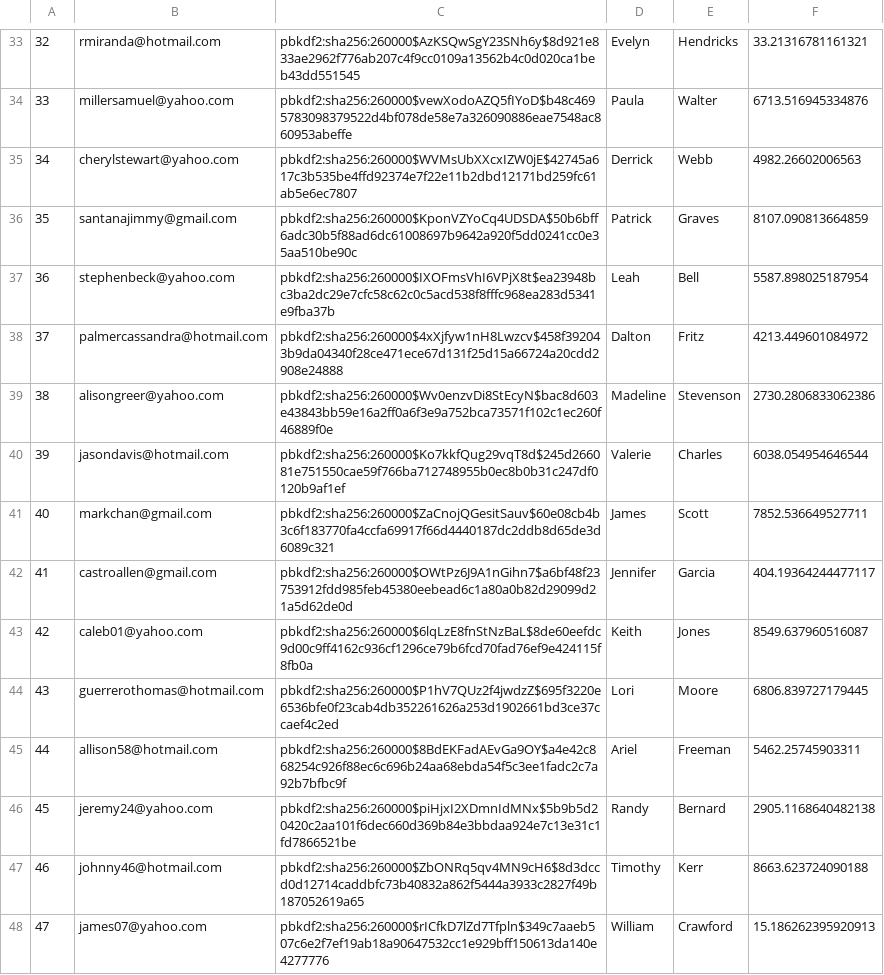
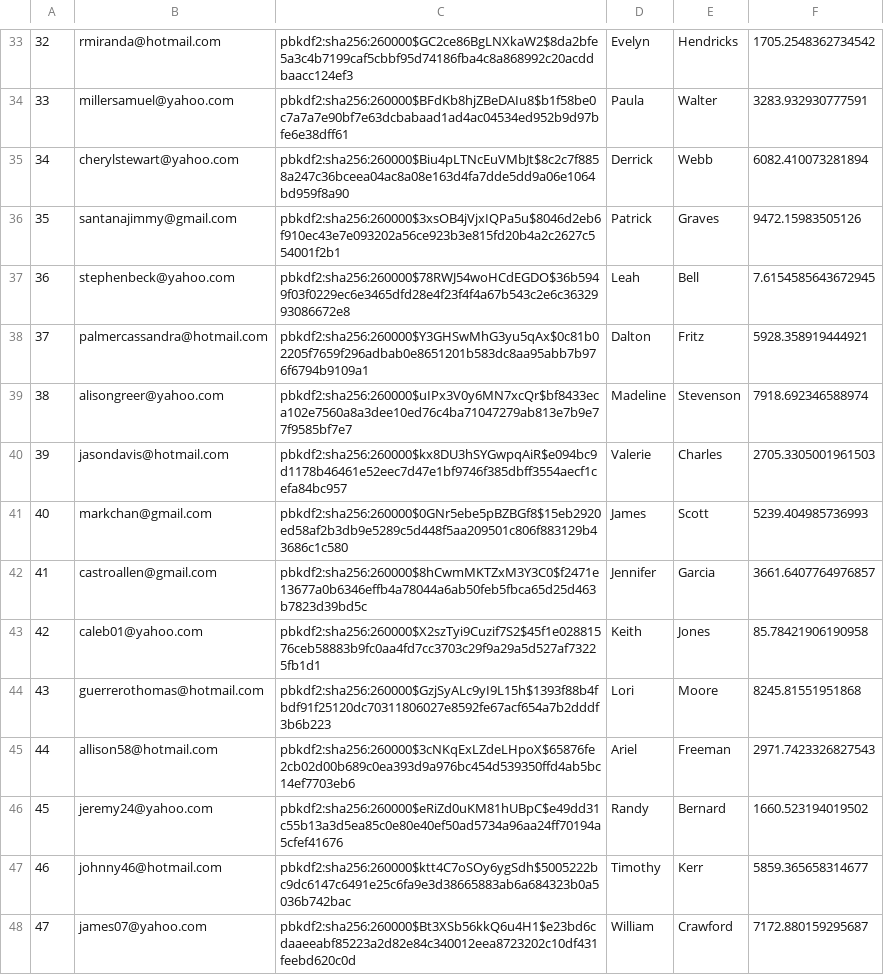
Before and after one commit to AlexEpstein1/316Amazon, a CSV file: db/generated/Users.csv, drawn as a sheet; only a part is shown, gaps mark what is left out; the diff covers the shown part only.

```diff
--- a/db/generated/Users.csv
+++ b/db/generated/Users.csv
@@ -33,16 +33,16 @@
-"32","rmiranda@hotmail.com","pbkdf2:sha256:260000$AzKSQwSgY23SNh6y$8d921e833ae2962f776ab207c4f9cc0109a13562b4c0d020ca1beb43dd551545","Evelyn","Hendricks","33.21316781161321"
-"33","millersamuel@yahoo.com","pbkdf2:sha256:260000$vewXodoAZQ5fIYoD$b48c4695783098379522d4bf078de58e7a326090886eae7548ac860953abeffe","Paula","Walter","6713.516945334876"
-"34","cherylstewart@yahoo.com","pbkdf2:sha256:260000$WVMsUbXXcxIZW0jE$42745a617c3b535be4ffd92374e7f22e11b2dbd12171bd259fc61ab5e6ec7807","Derrick","Webb","4982.26602006563"
-"35","santanajimmy@gmail.com","pbkdf2:sha256:260000$KponVZYoCq4UDSDA$50b6bff6adc30b5f88ad6dc61008697b9642a920f5dd0241cc0e35aa510be90c","Patrick","Graves","8107.090813664859"
-"36","stephenbeck@yahoo.com","pbkdf2:sha256:260000$IXOFmsVhI6VPjX8t$ea23948bc3ba2dc29e7cfc58c62c0c5acd538f8fffc968ea283d5341e9fba37b","Leah","Bell","5587.898025187954"
-"37","palmercassandra@hotmail.com","pbkdf2:sha256:260000$4xXjfyw1nH8Lwzcv$458f392043b9da04340f28ce471ece67d131f25d15a66724a20cdd2908e24888","Dalton","Fritz","4213.449601084972"
-"38","alisongreer@yahoo.com","pbkdf2:sha256:260000$Wv0enzvDi8StEcyN$bac8d603e43843bb59e16a2ff0a6f3e9a752bca73571f102c1ec260f46889f0e","Madeline","Stevenson","2730.2806833062386"
-"39","jasondavis@hotmail.com","pbkdf2:sha256:260000$Ko7kkfQug29vqT8d$245d266081e751550cae59f766ba712748955b0ec8b0b31c247df0120b9af1ef","Valerie","Charles","6038.054954646544"
-"40","markchan@gmail.com","pbkdf2:sha256:260000$ZaCnojQGesitSauv$60e08cb4b3c6f183770fa4ccfa69917f66d4440187dc2ddb8d65de3d6089c321","James","Scott","7852.536649527711"
-"41","castroallen@gmail.com","pbkdf2:sha256:260000$OWtPz6J9A1nGihn7$a6bf48f23753912fdd985feb45380eebead6c1a80a0b82d29099d21a5d62de0d","Jennifer","Garcia","404.19364244477117"
-"42","caleb01@yahoo.com","pbkdf2:sha256:260000$6lqLzE8fnStNzBaL$8de60eefdc9d00c9ff4162c936cf1296ce79b6fcd70fad76ef9e424115f8fb0a","Keith","Jones","8549.637960516087"
-"43","guerrerothomas@hotmail.com","pbkdf2:sha256:260000$P1hV7QUz2f4jwdzZ$695f3220e6536bfe0f23cab4db352261626a253d1902661bd3ce37ccaef4c2ed","Lori","Moore","6806.839727179445"
-"44","allison58@hotmail.com","pbkdf2:sha256:260000$8BdEKFadAEvGa9OY$a4e42c868254c926f88ec6c696b24aa68ebda54f5c3ee1fadc2c7a92b7bfbc9f","Ariel","Freeman","5462.25745903311"
-"45","jeremy24@yahoo.com","pbkdf2:sha256:260000$piHjxI2XDmnIdMNx$5b9b5d20420c2aa101f6dec660d369b84e3bbdaa924e7c13e31c1fd7866521be","Randy","Bernard","2905.1168640482138"
-"46","johnny46@hotmail.com","pbkdf2:sha256:260000$ZbONRq5qv4MN9cH6$8d3dccd0d12714caddbfc73b40832a862f5444a3933c2827f49b187052619a65","Timothy","Kerr","8663.623724090188"
-"47","james07@yahoo.com","pbkdf2:sha256:260000$rICfkD7lZd7Tfpln$349c7aaeb507c6e2f7ef19ab18a90647532cc1e929bff150613da140e4277776","William","Crawford","15.186262395920913"
+"32","rmiranda@hotmail.com","pbkdf2:sha256:260000$GC2ce86BgLNXkaW2$8da2bfe5a3c4b7199caf5cbbf95d74186fba4c8a868992c20acddbaacc124ef3","Evelyn","Hendricks","1705.2548362734542"
+"33","millersamuel@yahoo.com","pbkdf2:sha256:260000$BFdKb8hjZBeDAIu8$b1f58be0c7a7a7e90bf7e63dcbabaad1ad4ac04534ed952b9d97bfe6e38dff61","Paula","Walter","3283.932930777591"
+"34","cherylstewart@yahoo.com","pbkdf2:sha256:260000$Biu4pLTNcEuVMbJt$8c2c7f8858a247c36bceea04ac8a08e163d4fa7dde5dd9a06e1064bd959f8a90","Derrick","Webb","6082.410073281894"
+"35","santanajimmy@gmail.com","pbkdf2:sha256:260000$3xsOB4jVjxIQPa5u$8046d2eb6f910ec43e7e093202a56ce923b3e815fd20b4a2c2627c554001f2b1","Patrick","Graves","9472.15983505126"
+"36","stephenbeck@yahoo.com","pbkdf2:sha256:260000$78RWJ54woHCdEGDO$36b5949f03f0229ec6e3465dfd28e4f23f4f4a67b543c2e6c3632993086672e8","Leah","Bell","7.6154585643672945"
+"37","palmercassandra@hotmail.com","pbkdf2:sha256:260000$Y3GHSwMhG3yu5qAx$0c81b02205f7659f296adbab0e8651201b583dc8aa95abb7b976f6794b9109a1","Dalton","Fritz","5928.358919444921"
+"38","alisongreer@yahoo.com","pbkdf2:sha256:260000$uIPx3V0y6MN7xcQr$bf8433eca102e7560a8a3dee10ed76c4ba71047279ab813e7b9e77f9585bf7e7","Madeline","Stevenson","7918.692346588974"
+"39","jasondavis@hotmail.com","pbkdf2:sha256:260000$kx8DU3hSYGwpqAiR$e094bc9d1178b46461e52eec7d47e1bf9746f385dbff3554aecf1cefa84bc957","Valerie","Charles","2705.3305001961503"
+"40","markchan@gmail.com","pbkdf2:sha256:260000$0GNr5ebe5pBZBGf8$15eb2920ed58af2b3db9e5289c5d448f5aa209501c806f883129b43686c1c580","James","Scott","5239.404985736993"
+"41","castroallen@gmail.com","pbkdf2:sha256:260000$8hCwmMKTZxM3Y3C0$f2471e13677a0b6346effb4a78044a6ab50feb5fbca65d25d463b7823d39bd5c","Jennifer","Garcia","3661.6407764976857"
+"42","caleb01@yahoo.com","pbkdf2:sha256:260000$X2szTyi9Cuzif7S2$45f1e02881576ceb58883b9fc0aa4fd7cc3703c29f9a29a5d527af73225fb1d1","Keith","Jones","85.78421906190958"
+"43","guerrerothomas@hotmail.com","pbkdf2:sha256:260000$GzjSyALc9yI9L15h$1393f88b4fbdf91f25120dc70311806027e8592fe67acf654a7b2dddf3b6b223","Lori","Moore","8245.81551951868"
+"44","allison58@hotmail.com","pbkdf2:sha256:260000$3cNKqExLZdeLHpoX$65876fe2cb02d00b689c0ea393d9a976bc454d539350ffd4ab5bc14ef7703eb6","Ariel","Freeman","2971.7423326827543"
+"45","jeremy24@yahoo.com","pbkdf2:sha256:260000$eRiZd0uKM81hUBpC$e49dd31c55b13a3d5ea85c0e80e40ef50ad5734a96aa24ff70194a5cfef41676","Randy","Bernard","1660.523194019502"
+"46","johnny46@hotmail.com","pbkdf2:sha256:260000$ktt4C7oSOy6ygSdh$5005222bc9dc6147c6491e25c6fa9e3d38665883ab6a684323b0a5036b742bac","Timothy","Kerr","5859.365658314677"
+"47","james07@yahoo.com","pbkdf2:sha256:260000$Bt3XSb56kkQ6u4H1$e23bd6cdaaeeabf85223a2d82e84c340012eea8723202c10df431feebd620c0d","William","Crawford","7172.880159295687"
```
Also changed, not shown: 68 edited cells elsewhere in this file, 2 other files.
